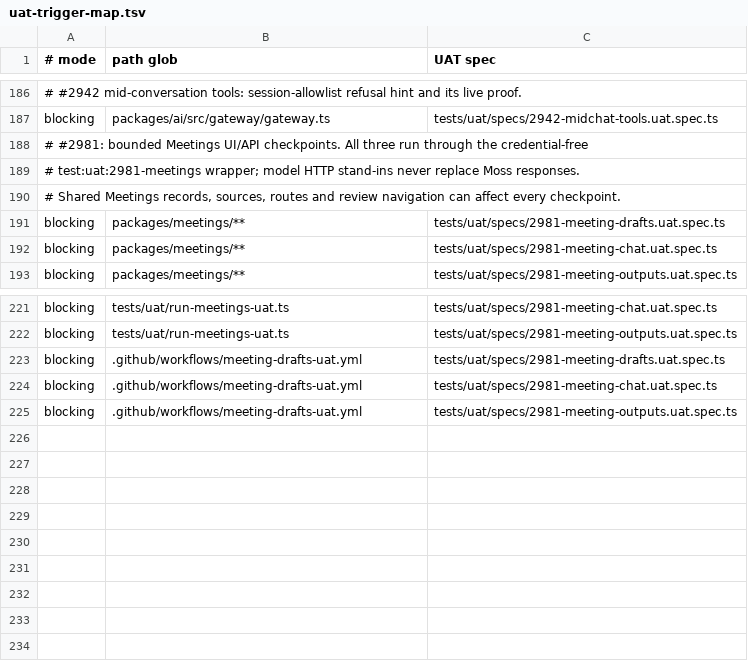
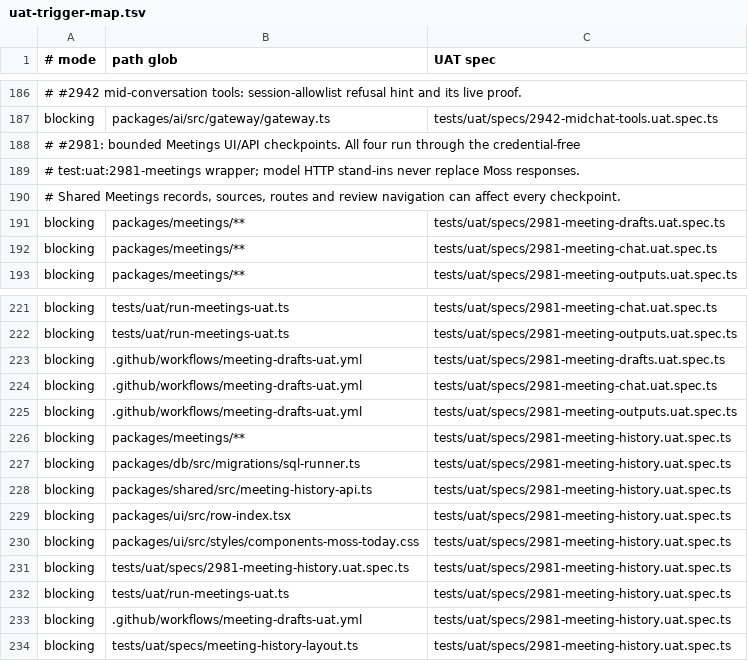
Before and after one commit to motioneso/moss, a TSV file: .claude/skills/coordinate/uat-trigger-map.tsv, drawn as a sheet; only a part is shown, gaps mark what is left out; the diff names each change by its address in the sheet, - before the commit and + after, or states it on an @@ line.

Commit message:
feat(meetings): add owner-scoped History search and selection rail (#2981)
Maintain Unicode-safe current transcript search and factual output receipts.
Backfill first-party metadata transactionally with exact migration checksums.
Add real History UI and isolated migration/RLS acceptance coverage.

```diff
--- a/.claude/skills/coordinate/uat-trigger-map.tsv
+++ b/.claude/skills/coordinate/uat-trigger-map.tsv
-A188 (# mode): …checkpoints. All three run through…
+A188 (# mode): …checkpoints. All four run through…
+row 226: blocking | packages/meetings/** | tests/uat/specs/2981-meeting-history.uat.spec.ts
+row 227: blocking | packages/db/src/migrations/sql-runner.ts | tests/uat/specs/2981-meeting-history.uat.spec.ts
+row 228: blocking | packages/shared/src/meeting-history-api.ts | tests/uat/specs/2981-meeting-history.uat.spec.ts
+row 229: blocking | packages/ui/src/row-index.tsx | tests/uat/specs/2981-meeting-history.uat.spec.ts
+row 230: blocking | packages/ui/src/styles/components-moss-today.css | tests/uat/specs/2981-meeting-history.uat.spec.ts
+row 231: blocking | tests/uat/specs/2981-meeting-history.uat.spec.ts | tests/uat/specs/2981-meeting-history.uat.spec.ts
+row 232: blocking | tests/uat/run-meetings-uat.ts | tests/uat/specs/2981-meeting-history.uat.spec.ts
+row 233: blocking | .github/workflows/meeting-drafts-uat.yml | tests/uat/specs/2981-meeting-history.uat.spec.ts
+row 234: blocking | tests/uat/specs/meeting-history-layout.ts | tests/uat/specs/2981-meeting-history.uat.spec.ts
```
Also changed, not shown: 53 other files.
